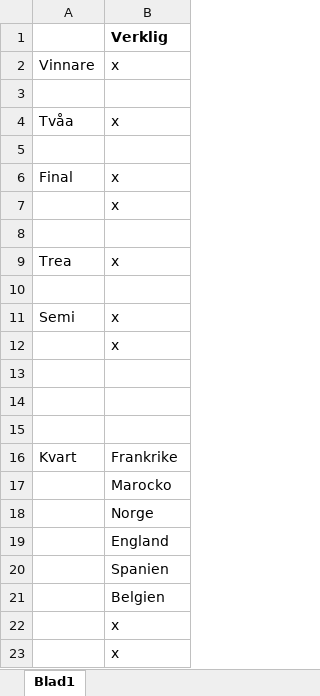
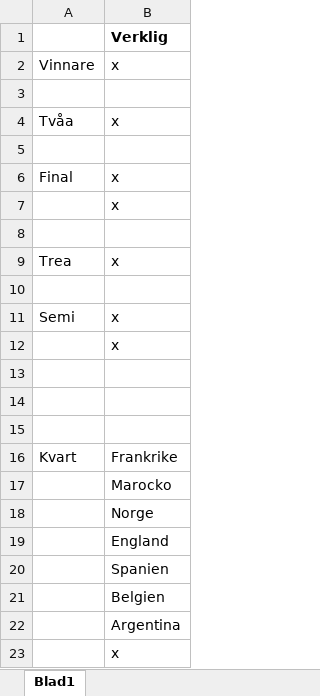
Before and after one commit to ellabac/VM, an Excel workbook: Resultat.xlsx, sheet Blad1, drawn as a sheet; values as stored, in another font and other column widths than the file's, no borders; the diff names each change by its address in the sheet, - before the commit and + after, or states it on an @@ line.

Commit message:
Mer kvartsfinaler

```diff
--- a/Resultat.xlsx (sheet Blad1)
+++ b/Resultat.xlsx (sheet Blad1)
-B22: x
+B22: Argentina
```
